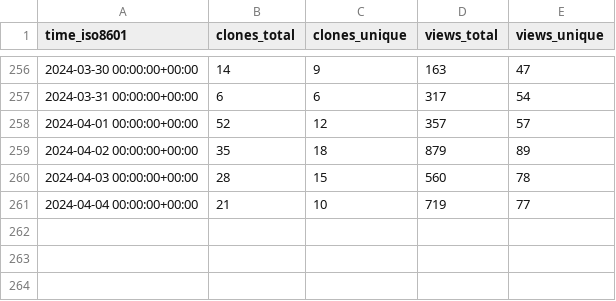
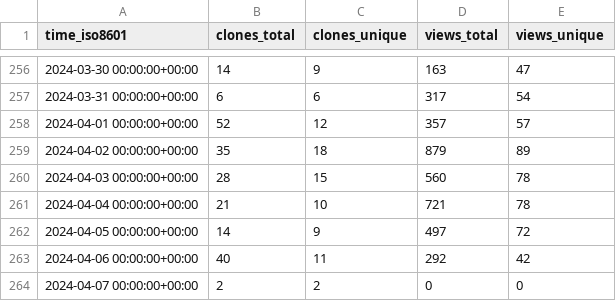
Before and after one commit to ChandanChainani/superduperdb, a CSV file: SuperDuperDB/superduperdb/ghrs-data/views_clones_aggregate.csv, drawn as a sheet; only a part is shown, gaps mark what is left out.

```diff
--- a/SuperDuperDB/superduperdb/ghrs-data/views_clones_aggregate.csv
+++ b/SuperDuperDB/superduperdb/ghrs-data/views_clones_aggregate.csv
@@ -260,2 +260,5 @@ time_iso8601,clones_total,clones_unique,views_total,views_unique
 2024-04-03 00:00:00+00:00,28,15,560,78
-2024-04-04 00:00:00+00:00,21,10,719,77
+2024-04-04 00:00:00+00:00,21,10,721,78
+2024-04-05 00:00:00+00:00,14,9,497,72
+2024-04-06 00:00:00+00:00,40,11,292,42
+2024-04-07 00:00:00+00:00,2,2,0,0
```
Also changed, not shown: 1 other file.
